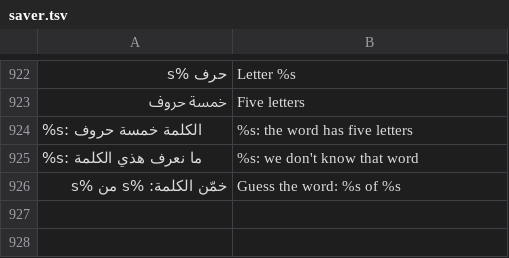
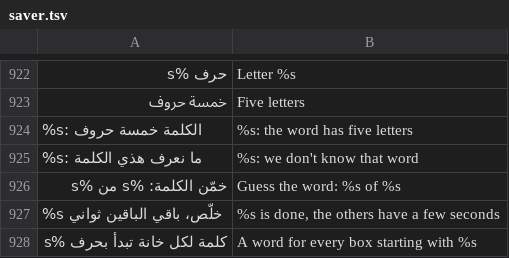
Before and after one commit to tshi-dev/UrTV, a TSV file: i18n/en/saver.tsv, drawn as a sheet; only a part is shown, gaps mark what is left out.

Commit message:
«خمس خانات» with phones: every phone is a player and types its answers in a form of the round's boxes, the first to send ends the writing after a short grace, the answers show on the tiles with a first guess (none, same, valid) the host can change (tests)

```diff
--- a/i18n/en/saver.tsv
+++ b/i18n/en/saver.tsv
@@ -926 +926,3 @@
 خمّن الكلمة: %s من %s	Guess the word: %s of %s
+%s خلّص، باقي الباقين ثواني	%s is done, the others have a few seconds
+كلمة لكل خانة تبدأ بحرف %s	A word for every box starting with %s
```
Also changed, not shown: 4 other files.
